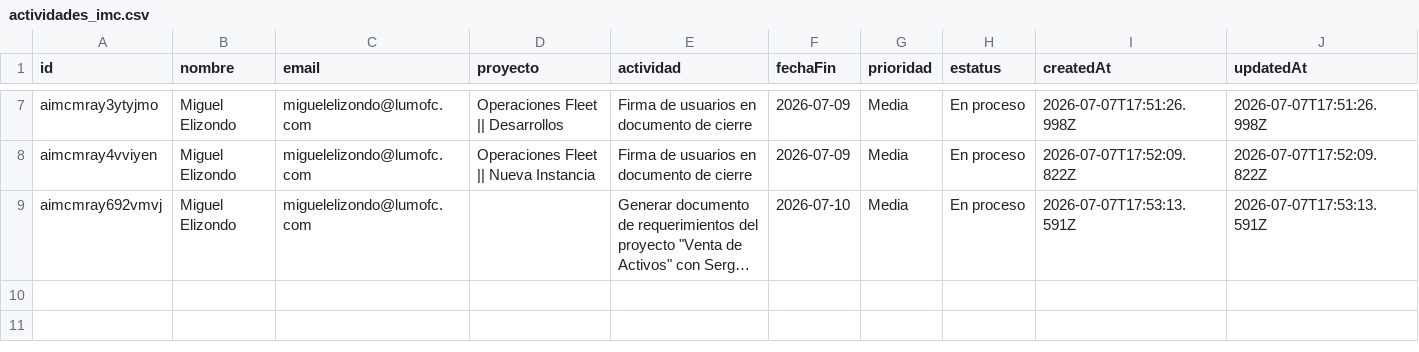
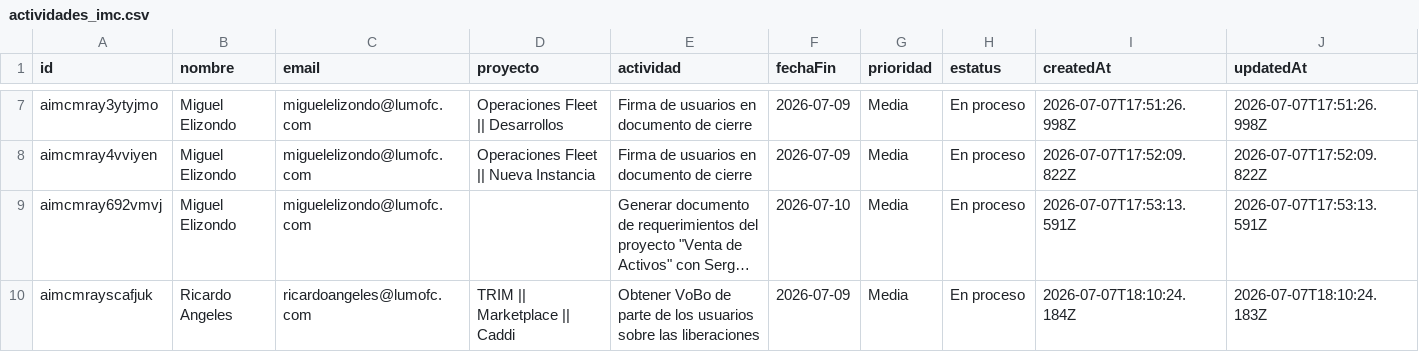
Before and after one commit to DTI-Dashboard/Proyectos, a CSV file: actividades_imc.csv, drawn as a sheet; only a part is shown, gaps mark what is left out; long unchanged cells end in …; the diff names each change by its address in the sheet, - before the commit and + after, or states it on an @@ line.

Commit message:
backup: actividades_imc.csv actualizado desde dashboard

```diff
--- a/actividades_imc.csv
+++ b/actividades_imc.csv
+row 10: aimcmrayscafjuk | Ricardo Angeles | ricardoangeles@lumofc.com | TRIM || Marketplace || Caddi | Obtener VoBo de parte de los usuarios sobre las liberaciones | 2026-07-09 | Media | En proceso | 2026-07-07T18:10:24.184Z | 2026-07-07T18:10:24.183Z
```
